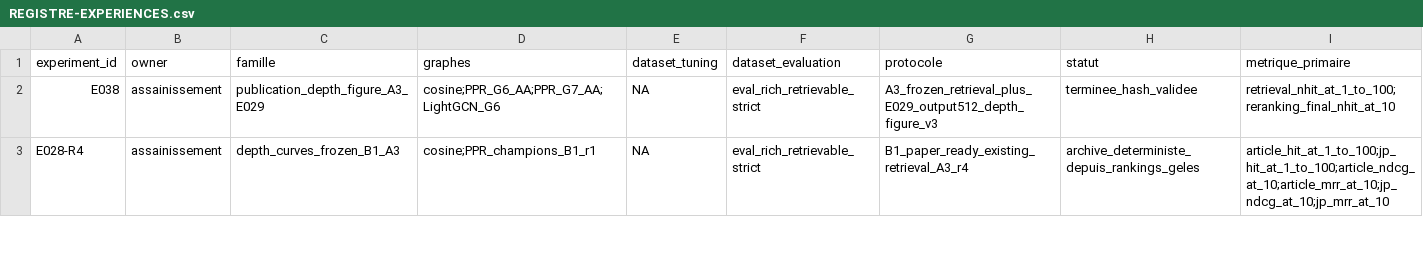
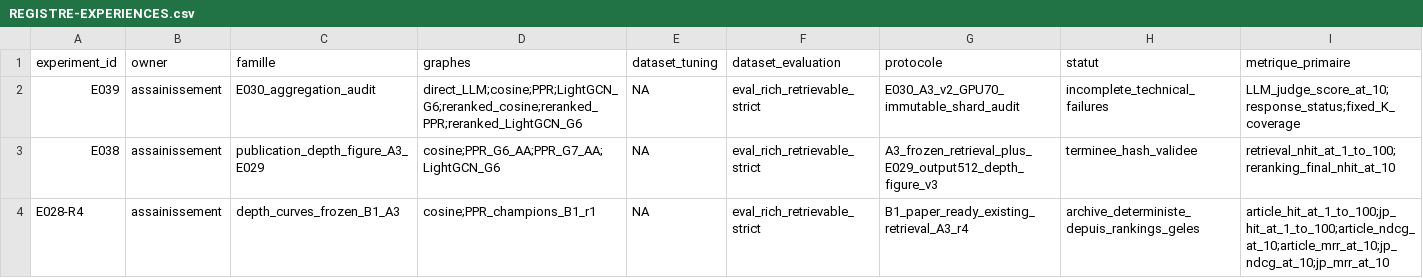
Before and after one commit to matt-kaep/legal_knowledge_graph, a CSV file: 01-Projet/paper-control/REGISTRE-EXPERIENCES.csv, drawn as a sheet; only a part is shown; rows hold the shown columns only; the diff names each change by its address in the sheet, - before the commit and + after, or states it on an @@ line.

```diff
--- a/01-Projet/paper-control/REGISTRE-EXPERIENCES.csv
+++ b/01-Projet/paper-control/REGISTRE-EXPERIENCES.csv
+row 2: E039 | assainissement | E030_aggregation_audit | direct_LLM;cosine;PPR;LightGCN_G6;reranked_cosine;reranked_PPR;reranked_LightGCN_G6 | NA | eval_rich_retrievable_strict | E030_A3_v2_GPU70_immutable_shard_audit | incomplete_technical_failures | LLM_judge_score_at_10;response_status;fixed_K_coverage
```
Also changed, not shown: 01-Projet/paper-control/REGISTRE-RESULTATS.csv, 9 other files.
